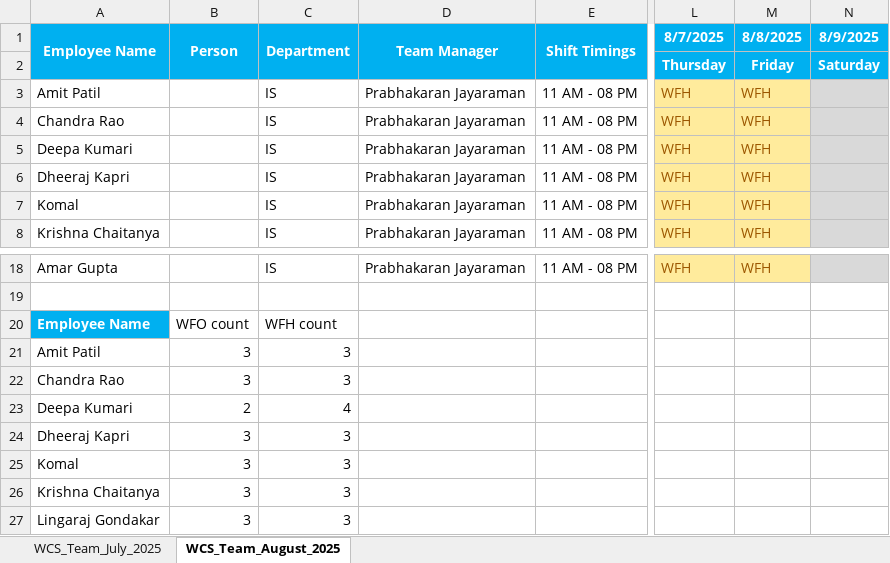
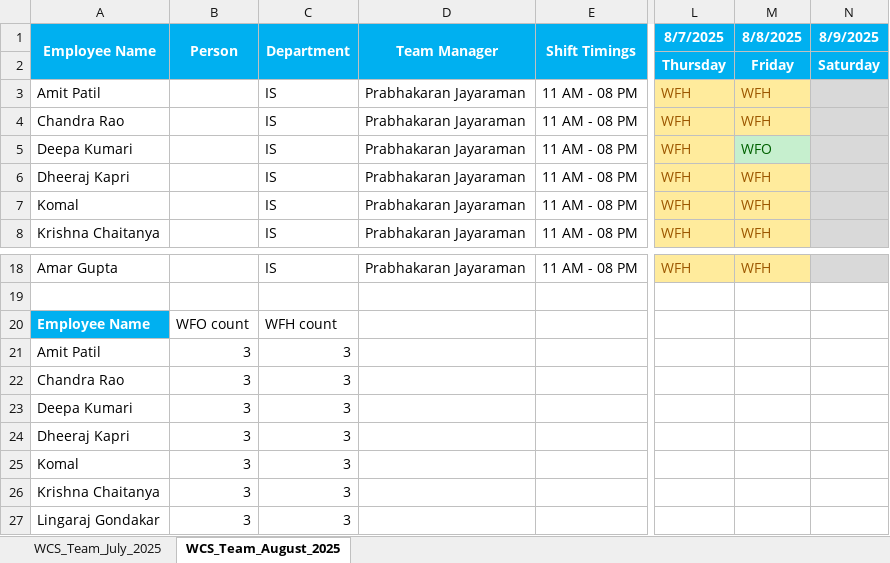
Before and after one commit to rethinsilvester/wfo-tracker, an Excel workbook: data/wcs-dev/WCS_DEV_tracker.xlsx, sheet WCS_Team_August_2025, drawn as a sheet; only a part is shown, gaps mark what is left out; values as stored, in another font and other column widths than the file's, no borders; conditional formats not drawn; the diff names each change by its address in the sheet, - before the commit and + after, or states it on an @@ line.

```diff
--- a/data/wcs-dev/WCS_DEV_tracker.xlsx (sheet WCS_Team_August_2025)
+++ b/data/wcs-dev/WCS_DEV_tracker.xlsx (sheet WCS_Team_August_2025)
-M5 (8/8/2025): WFH
+M5 (8/8/2025): WFO
@@ M5 fill: #FFEB9C → #C6EFCE, text colour: #9C5700 → #006100 @@
-B23 (Person): 2
+B23 (Person): 3
-C23 (Department): 4
+C23 (Department): 3
```
Also changed, not shown: data/uv-wcs/App_Admin_UV-WCS.xlsx.
